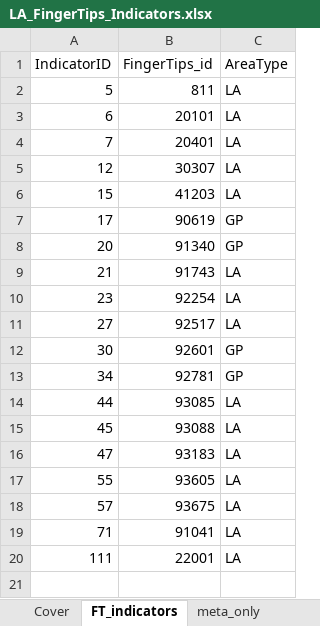
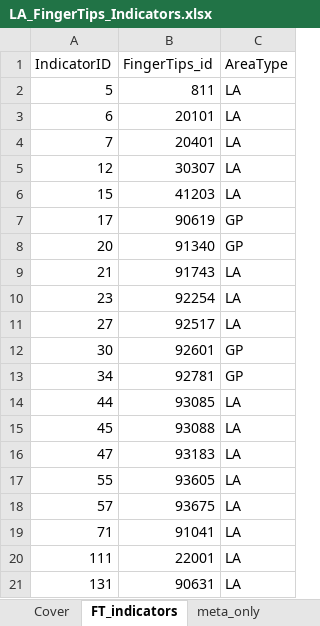
Before and after one commit to Birmingham-and-Solihull-ICS/BSOL_Outcomes_Framework, an Excel workbook: data/LA_FingerTips_Indicators.xlsx, sheet FT_indicators, drawn as a sheet; values as stored, in another font and other column widths than the file's, no borders; table styles not drawn; the diff names each change by its address in the sheet, - before the commit and + after, or states it on an @@ line.

Commit message:
Added indicator 131 into standardised FingerTips API pipeline

```diff
--- a/data/LA_FingerTips_Indicators.xlsx (sheet FT_indicators)
+++ b/data/LA_FingerTips_Indicators.xlsx (sheet FT_indicators)
+row 21: 131 | 90631 | LA
```
Also changed, not shown: sheet meta_only.
